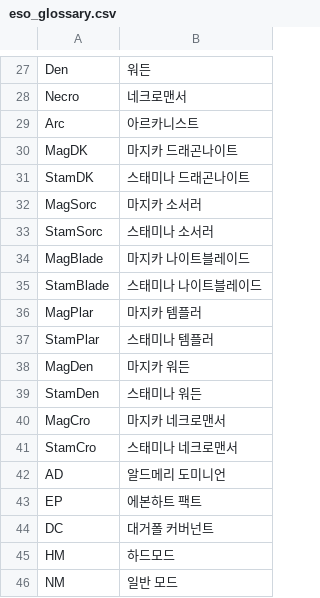
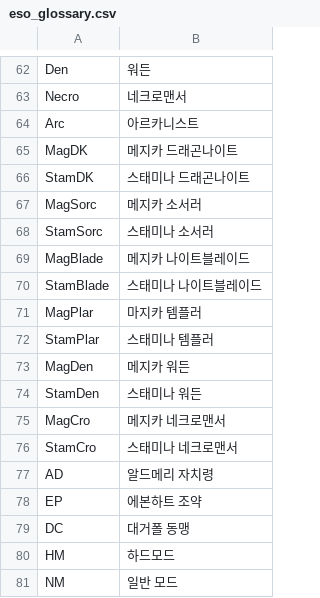
Before and after one commit to baeghyeon-hub/ESO-Chat-Translator, a CSV file: eso_glossary.csv, drawn as a sheet; only a part is shown, gaps mark what is left out; the diff covers the shown part only.

```diff
--- a/eso_glossary.csv
+++ b/eso_glossary.csv
@@ -29,7 +64,7 @@ Necro,네크로맨서
 Arc,아르카니스트
-MagDK,마지카 드래곤나이트
+MagDK,메지카 드래곤나이트
 StamDK,스태미나 드래곤나이트
-MagSorc,마지카 소서러
+MagSorc,메지카 소서러
 StamSorc,스태미나 소서러
-MagBlade,마지카 나이트블레이드
+MagBlade,메지카 나이트블레이드
 StamBlade,스태미나 나이트블레이드
@@ -37,9 +72,9 @@ MagPlar,마지카 템플러
 StamPlar,스태미나 템플러
-MagDen,마지카 워든
+MagDen,메지카 워든
 StamDen,스태미나 워든
-MagCro,마지카 네크로맨서
+MagCro,메지카 네크로맨서
 StamCro,스태미나 네크로맨서
-AD,알드메리 도미니언
-EP,에본하트 팩트
-DC,대거폴 커버넌트
+AD,알드메리 자치령
+EP,에본하트 조약
+DC,대거폴 동맹
 HM,하드모드
```
Also changed, not shown: 35 added rows elsewhere in this file, 38 other files.
